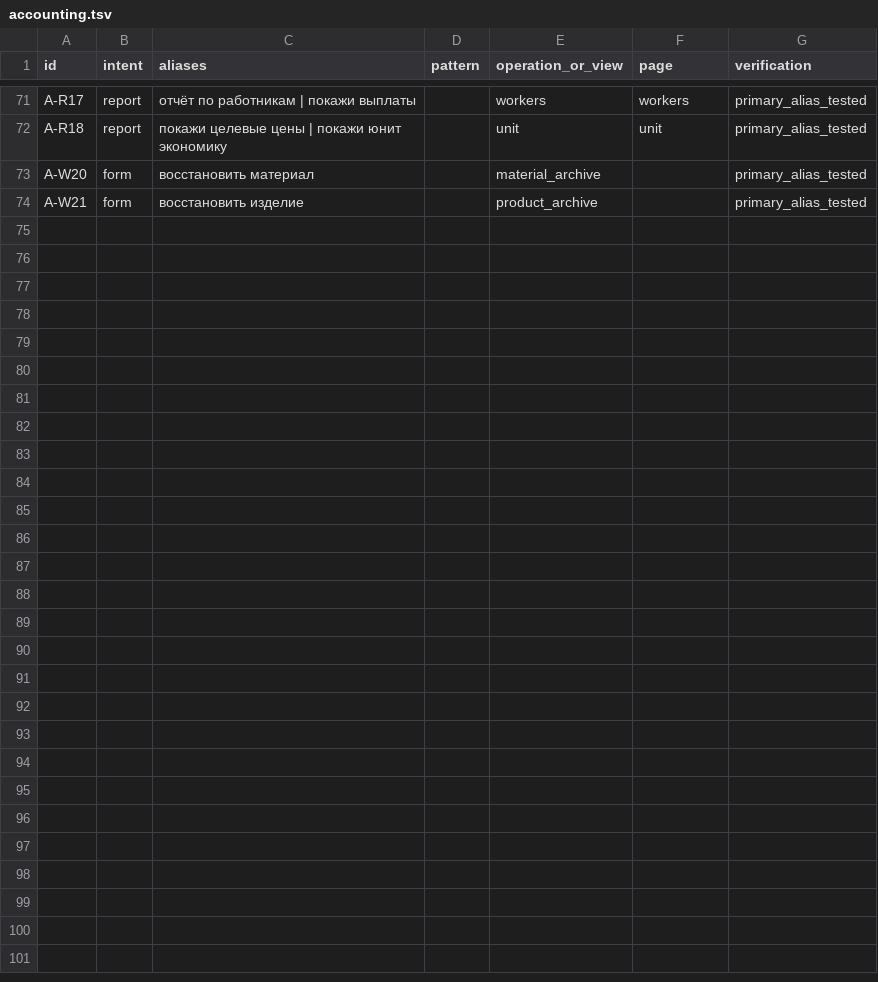
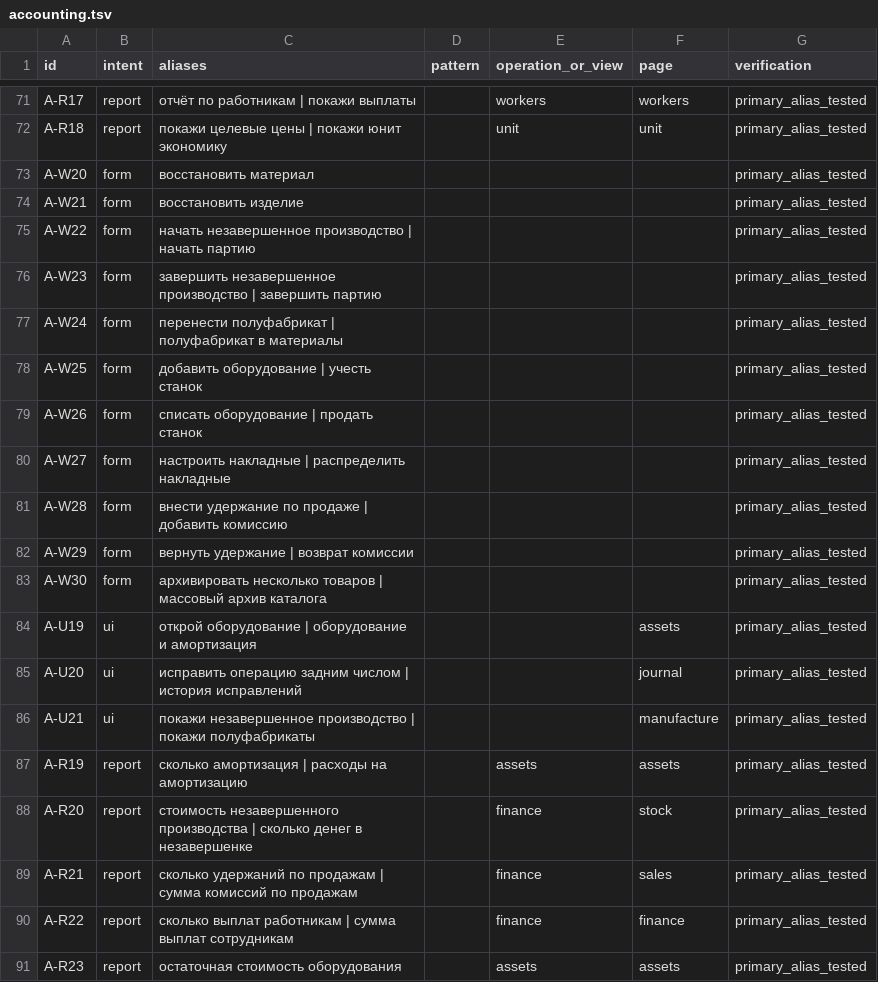
Before and after one commit to MaksimUnimax/Master, a TSV file: matrix/accounting.tsv, drawn as a sheet; only a part is shown, gaps mark what is left out; the diff covers the shown part only.

Commit message:
Implement autonomous accounting v5: historical corrections, WIP, fixed assets, cost models, catalog and full export

```diff
--- a/matrix/accounting.tsv
+++ b/matrix/accounting.tsv
@@ -72,3 +72,20 @@ A-R17	report	отчёт по работникам | покажи выплаты
 A-R18	report	покажи целевые цены | покажи юнит экономику		unit	unit	primary_alias_tested
-A-W20	form	восстановить материал		material_archive		primary_alias_tested
-A-W21	form	восстановить изделие		product_archive		primary_alias_tested
+A-W20	form	восстановить материал				primary_alias_tested
+A-W21	form	восстановить изделие				primary_alias_tested
+A-W22	form	начать незавершенное производство | начать партию				primary_alias_tested
+A-W23	form	завершить незавершенное производство | завершить партию				primary_alias_tested
+A-W24	form	перенести полуфабрикат | полуфабрикат в материалы				primary_alias_tested
+A-W25	form	добавить оборудование | учесть станок				primary_alias_tested
+A-W26	form	списать оборудование | продать станок				primary_alias_tested
+A-W27	form	настроить накладные | распределить накладные				primary_alias_tested
+A-W28	form	внести удержание по продаже | добавить комиссию				primary_alias_tested
+A-W29	form	вернуть удержание | возврат комиссии				primary_alias_tested
+A-W30	form	архивировать несколько товаров | массовый архив каталога				primary_alias_tested
+A-U19	ui	открой оборудование | оборудование и амортизация			assets	primary_alias_tested
+A-U20	ui	исправить операцию задним числом | история исправлений			journal	primary_alias_tested
+A-U21	ui	покажи незавершенное производство | покажи полуфабрикаты			manufacture	primary_alias_tested
+A-R19	report	сколько амортизация | расходы на амортизацию		assets	assets	primary_alias_tested
+A-R20	report	стоимость незавершенного производства | сколько денег в незавершенке		finance	stock	primary_alias_tested
+A-R21	report	сколько удержаний по продажам | сумма комиссий по продажам		finance	sales	primary_alias_tested
+A-R22	report	сколько выплат работникам | сумма выплат сотрудникам		finance	finance	primary_alias_tested
+A-R23	report	остаточная стоимость оборудования		assets	assets	primary_alias_tested
```
Also changed, not shown: 10 added rows and 23 edited cells elsewhere in this file, 21 other files.
